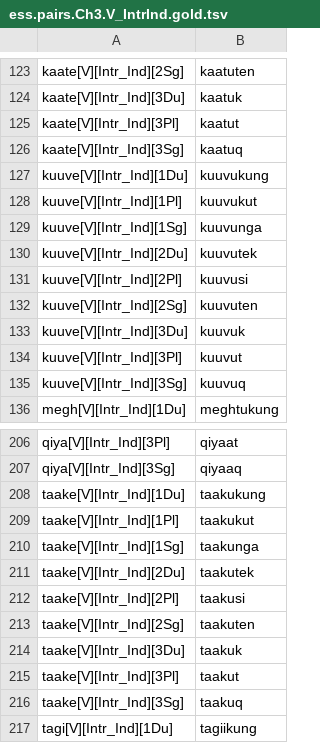
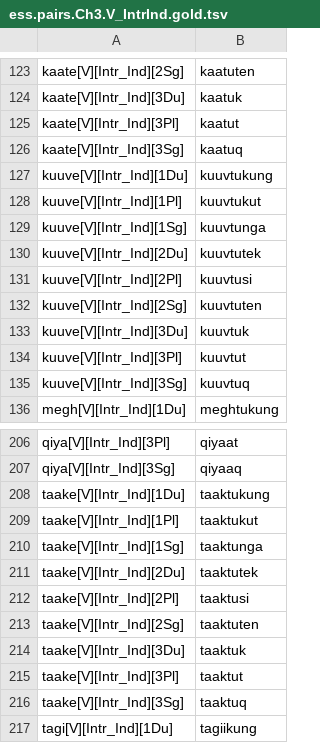
Before and after one commit to SaintLawrenceIslandYupik/finite_state_morphology, a TSV file: ess.pairs.gold/ess.pairs.Ch3.V_IntrInd.gold.tsv, drawn as a sheet; only a part is shown, gaps mark what is left out.

Commit message:
Manually checked Ch3.V_IntrInd

```diff
--- a/ess.pairs.gold/ess.pairs.Ch3.V_IntrInd.gold.tsv
+++ b/ess.pairs.gold/ess.pairs.Ch3.V_IntrInd.gold.tsv
@@ -126,11 +126,11 @@ kaate[V][Intr_Ind][3Pl]	kaatut
 kaate[V][Intr_Ind][3Sg]	kaatuq
-kuuve[V][Intr_Ind][1Du]	kuuvukung
-kuuve[V][Intr_Ind][1Pl]	kuuvukut
-kuuve[V][Intr_Ind][1Sg]	kuuvunga
-kuuve[V][Intr_Ind][2Du]	kuuvutek
-kuuve[V][Intr_Ind][2Pl]	kuuvusi
-kuuve[V][Intr_Ind][2Sg]	kuuvuten
-kuuve[V][Intr_Ind][3Du]	kuuvuk
-kuuve[V][Intr_Ind][3Pl]	kuuvut
-kuuve[V][Intr_Ind][3Sg]	kuuvuq
+kuuve[V][Intr_Ind][1Du]	kuuvtukung
+kuuve[V][Intr_Ind][1Pl]	kuuvtukut
+kuuve[V][Intr_Ind][1Sg]	kuuvtunga
+kuuve[V][Intr_Ind][2Du]	kuuvtutek
+kuuve[V][Intr_Ind][2Pl]	kuuvtusi
+kuuve[V][Intr_Ind][2Sg]	kuuvtuten
+kuuve[V][Intr_Ind][3Du]	kuuvtuk
+kuuve[V][Intr_Ind][3Pl]	kuuvtut
+kuuve[V][Intr_Ind][3Sg]	kuuvtuq
 megh[V][Intr_Ind][1Du]	meghtukung
@@ -207,11 +207,11 @@ qiya[V][Intr_Ind][3Pl]	qiyaat
 qiya[V][Intr_Ind][3Sg]	qiyaaq
-taake[V][Intr_Ind][1Du]	taakukung
-taake[V][Intr_Ind][1Pl]	taakukut
-taake[V][Intr_Ind][1Sg]	taakunga
-taake[V][Intr_Ind][2Du]	taakutek
-taake[V][Intr_Ind][2Pl]	taakusi
-taake[V][Intr_Ind][2Sg]	taakuten
-taake[V][Intr_Ind][3Du]	taakuk
-taake[V][Intr_Ind][3Pl]	taakut
-taake[V][Intr_Ind][3Sg]	taakuq
+taake[V][Intr_Ind][1Du]	taaktukung
+taake[V][Intr_Ind][1Pl]	taaktukut
+taake[V][Intr_Ind][1Sg]	taaktunga
+taake[V][Intr_Ind][2Du]	taaktutek
+taake[V][Intr_Ind][2Pl]	taaktusi
+taake[V][Intr_Ind][2Sg]	taaktuten
+taake[V][Intr_Ind][3Du]	taaktuk
+taake[V][Intr_Ind][3Pl]	taaktut
+taake[V][Intr_Ind][3Sg]	taaktuq
 tagi[V][Intr_Ind][1Du]	tagiikung
```
Also changed, not shown: 1 other file.
